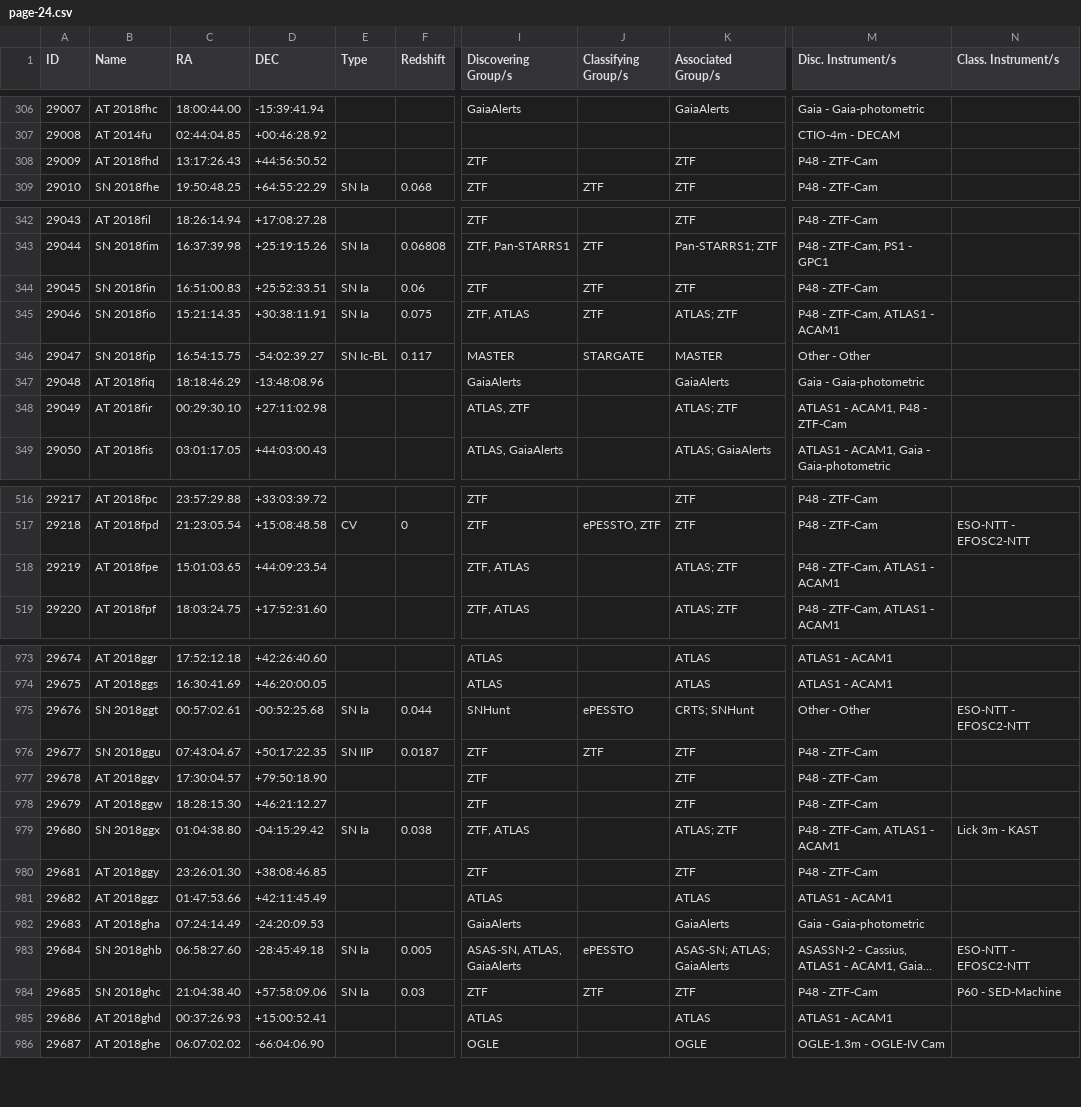
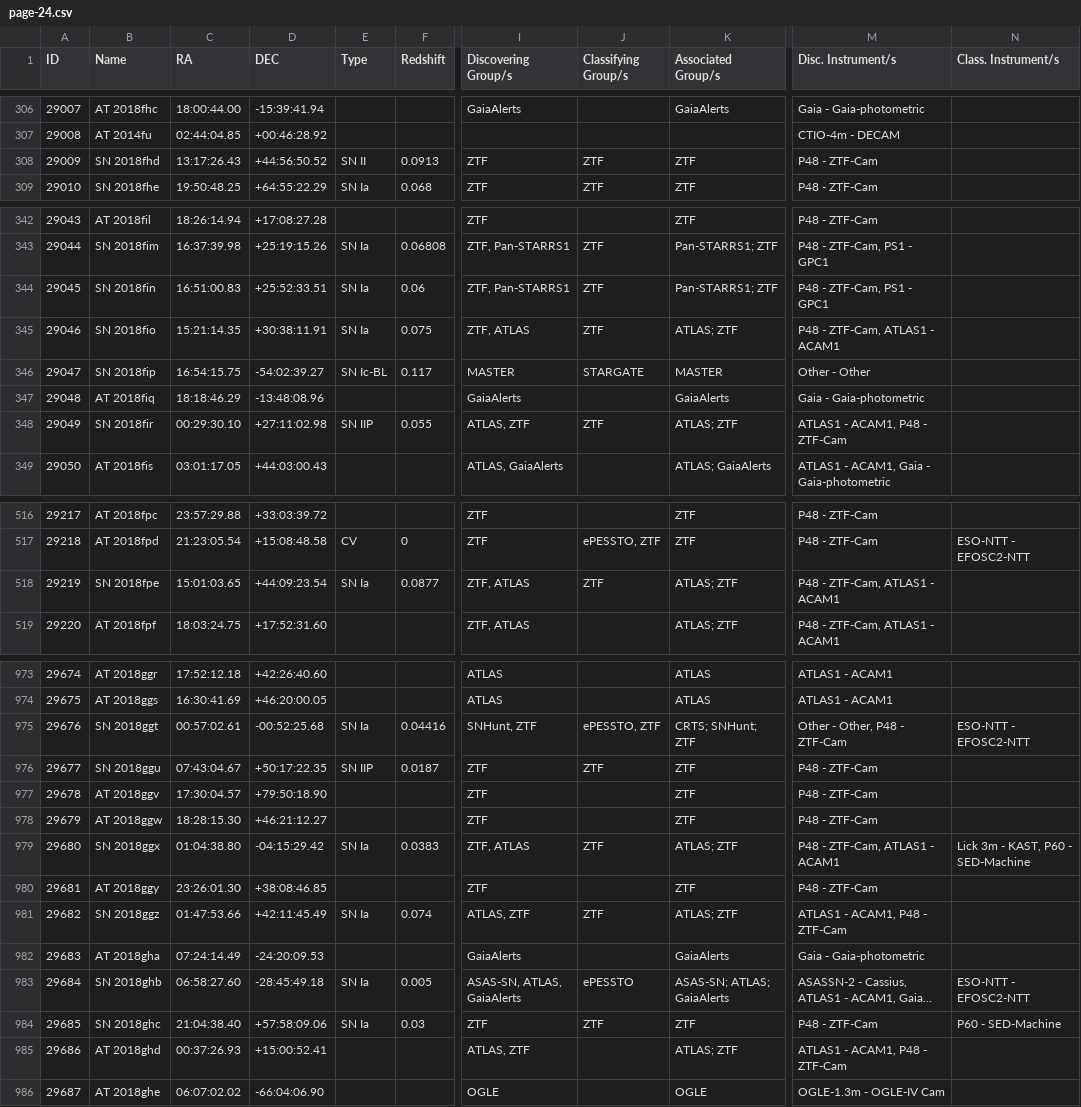
Before and after one commit to astrocatalogs/kne-external, a CSV file: TNS/page-24.csv, drawn as a sheet; only a part is shown, gaps mark what is left out; long unchanged cells end in …; the diff covers the shown part only; the diff names each change by its address in the sheet, - before the commit and + after, or states it on an @@ line.

Commit message:
Astrocats v'0.3.38' SHA'e9dae3a346a21cad128314d121a2b43099a48ba3' - KilonovaCatalog SHA'68e690d1994fc0f5146f70c55fccf99406b645f8' : 'push' - adding all files.

```diff
--- a/TNS/page-24.csv
+++ b/TNS/page-24.csv
-B308 (Name): AT 2018fhd
+B308 (Name): SN 2018fhd
-E308 (Type): (empty)
+E308 (Type): SN II
-F308 (Redshift): (empty)
+F308 (Redshift): 0.0913
-J308 (Classifying Group/s): (empty)
+J308 (Classifying Group/s): ZTF
-I344 (Discovering Group/s): ZTF
+I344 (Discovering Group/s): ZTF, Pan-STARRS1
-K344 (Associated Group/s): ZTF
+K344 (Associated Group/s): Pan-STARRS1; ZTF
-M344 (Disc. Instrument/s): P48 - ZTF-Cam
+M344 (Disc. Instrument/s): P48 - ZTF-Cam, PS1 - GPC1
-B348 (Name): AT 2018fir
+B348 (Name): SN 2018fir
-E348 (Type): (empty)
+E348 (Type): SN IIP
-F348 (Redshift): (empty)
+F348 (Redshift): 0.055
-J348 (Classifying Group/s): (empty)
+J348 (Classifying Group/s): ZTF
-B518 (Name): AT 2018fpe
+B518 (Name): SN 2018fpe
-E518 (Type): (empty)
+E518 (Type): SN Ia
-F518 (Redshift): (empty)
+F518 (Redshift): 0.0877
-J518 (Classifying Group/s): (empty)
+J518 (Classifying Group/s): ZTF
-F975 (Redshift): 0.044
+F975 (Redshift): 0.04416
-I975 (Discovering Group/s): SNHunt
+I975 (Discovering Group/s): SNHunt, ZTF
-J975 (Classifying Group/s): ePESSTO
+J975 (Classifying Group/s): ePESSTO, ZTF
-K975 (Associated Group/s): CRTS; SNHunt
+K975 (Associated Group/s): CRTS; SNHunt; ZTF
-M975 (Disc. Instrument/s): Other - Other
+M975 (Disc. Instrument/s): Other - Other, P48 - ZTF-Cam
-F979 (Redshift): 0.038
+F979 (Redshift): 0.0383
-J979 (Classifying Group/s): (empty)
+J979 (Classifying Group/s): ZTF
-N979 (Class. Instrument/s): Lick 3m - KAST
+N979 (Class. Instrument/s): Lick 3m - KAST, P60 - SED-Machine
-B981 (Name): AT 2018ggz
+B981 (Name): SN 2018ggz
-E981 (Type): (empty)
+E981 (Type): SN Ia
-F981 (Redshift): (empty)
+F981 (Redshift): 0.074
-I981 (Discovering Group/s): ATLAS
+I981 (Discovering Group/s): ATLAS, ZTF
-J981 (Classifying Group/s): (empty)
+J981 (Classifying Group/s): ZTF
-K981 (Associated Group/s): ATLAS
+K981 (Associated Group/s): ATLAS; ZTF
-M981 (Disc. Instrument/s): ATLAS1 - ACAM1
+M981 (Disc. Instrument/s): ATLAS1 - ACAM1, P48 - ZTF-Cam
-I985 (Discovering Group/s): ATLAS
+I985 (Discovering Group/s): ATLAS, ZTF
-K985 (Associated Group/s): ATLAS
+K985 (Associated Group/s): ATLAS; ZTF
-M985 (Disc. Instrument/s): ATLAS1 - ACAM1
+M985 (Disc. Instrument/s): ATLAS1 - ACAM1, P48 - ZTF-Cam
```
Also changed, not shown: 44 edited cells elsewhere in this file, TNS/index.csv, TNS/page-21.csv, 3 other files.
